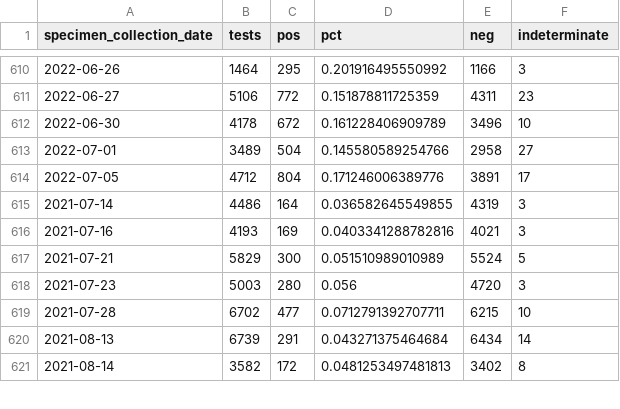
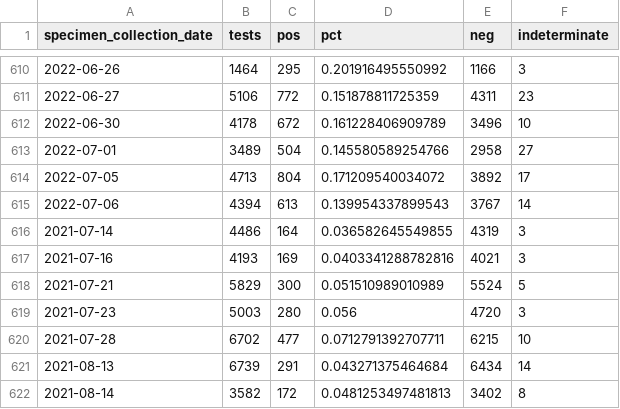
Before and after one commit to RamiKrispin/covid19sf, a CSV file: csv/covid19sf_tests.csv, drawn as a sheet; only a part is shown, gaps mark what is left out; the diff covers the shown part only.

```diff
--- a/csv/covid19sf_tests.csv
+++ b/csv/covid19sf_tests.csv
@@ -613,3 +613,4 @@
 2022-07-01,3489,504,0.145580589254766,2958,27
-2022-07-05,4712,804,0.171246006389776,3891,17
+2022-07-05,4713,804,0.171209540034072,3892,17
+2022-07-06,4394,613,0.139954337899543,3767,14
 2021-07-14,4486,164,0.036582645549855,4319,3
```
Also changed, not shown: 170 moved rows elsewhere in this file, csv/covid19sf_hospitalizations.csv, 2 other files.
